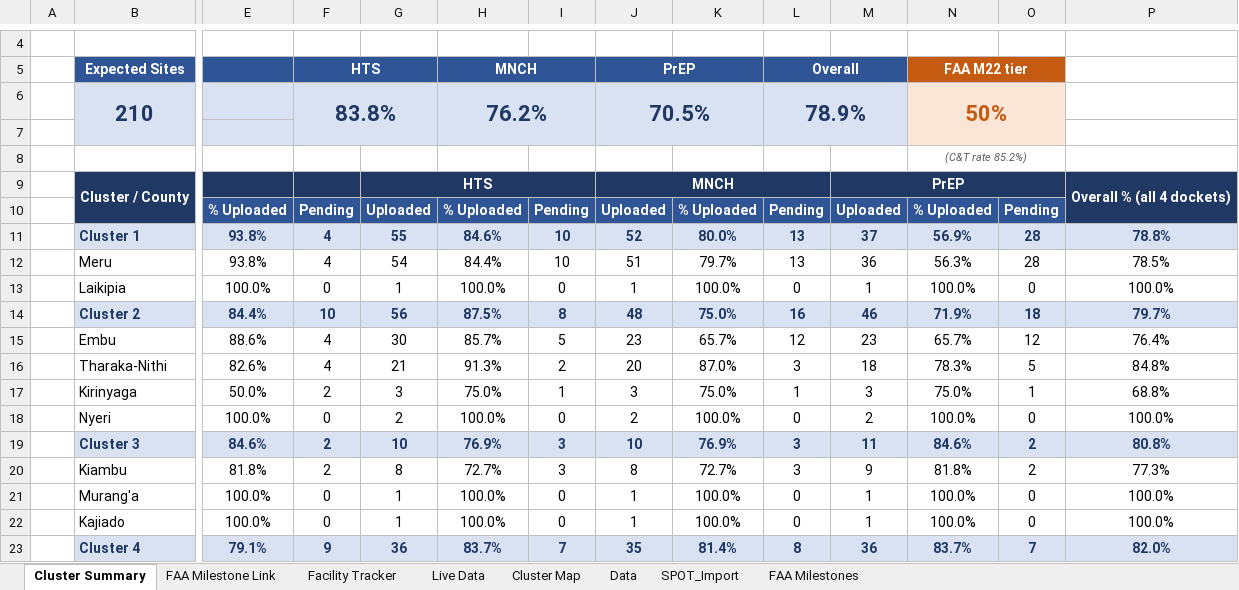
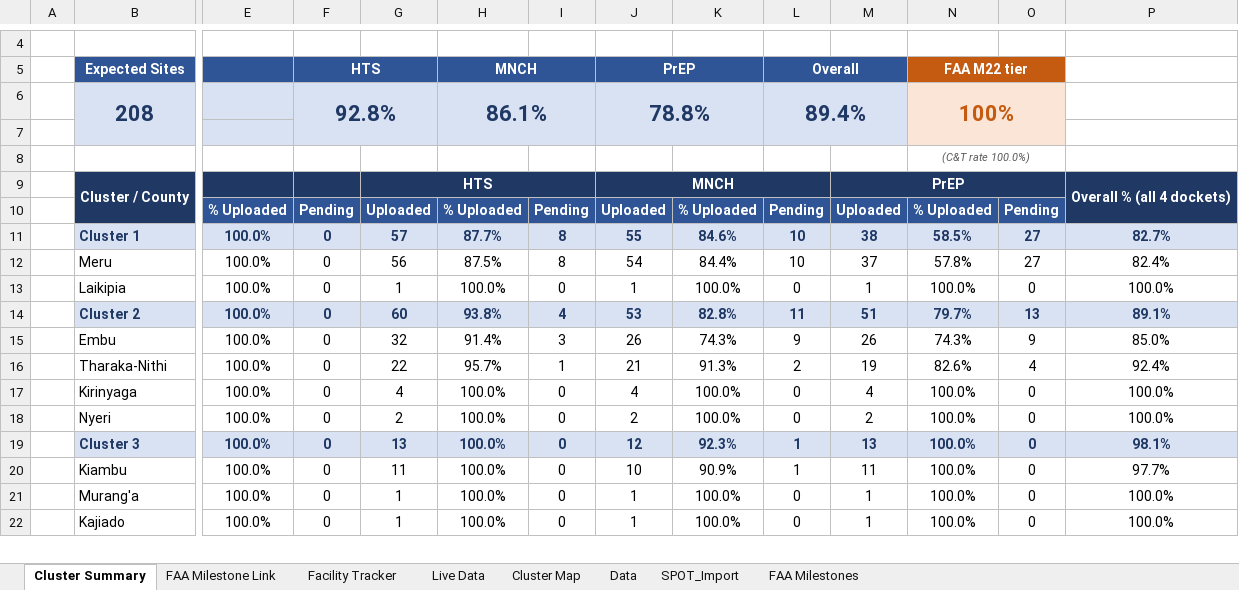
Before and after one commit to john25898/dhis2-superpower, an Excel workbook: train/AFGHS-Chak Daraja Dwapi Uploads-September 2026.xlsx, sheet Cluster Summary, drawn as a sheet; only a part is shown, gaps mark what is left out; values as stored, in another font and other column widths than the file's, no borders; conditional formats not drawn; removed rows and columns are numbered as before the commit, all else as after; rows hold the shown columns only; the diff covers the shown part only; the diff names each change by its address in the sheet, - before the commit and + after, or states it on an @@ line.

```diff
--- a/train/AFGHS-Chak Daraja Dwapi Uploads-September 2026.xlsx (sheet Cluster Summary)
+++ b/train/AFGHS-Chak Daraja Dwapi Uploads-September 2026.xlsx (sheet Cluster Summary)
-row 6:  | 210 |  | 83.8% |  | 76.2% |  | 70.5% |  | 78.9% |  | 50%
+row 6:  | 208 |  | 92.8% |  | 86.1% |  | 78.8% |  | 89.4% |  | 100%
-N8: (C&T rate 85.2%)
+N8: (C&T rate 100.0%)
-row 11:  | Cluster 1 | 93.8% | 4 | 55 | 84.6% | 10 | 52 | 80.0% | 13 | 37 | 56.9% | 28 | 78.8%
-row 12:  | Meru | 93.8% | 4 | 54 | 84.4% | 10 | 51 | 79.7% | 13 | 36 | 56.3% | 28 | 78.5%
+row 11:  | Cluster 1 | 100.0% | 0 | 57 | 87.7% | 8 | 55 | 84.6% | 10 | 38 | 58.5% | 27 | 82.7%
+row 12:  | Meru | 100.0% | 0 | 56 | 87.5% | 8 | 54 | 84.4% | 10 | 37 | 57.8% | 27 | 82.4%
-row 14:  | Cluster 2 | 84.4% | 10 | 56 | 87.5% | 8 | 48 | 75.0% | 16 | 46 | 71.9% | 18 | 79.7%
-row 15:  | Embu | 88.6% | 4 | 30 | 85.7% | 5 | 23 | 65.7% | 12 | 23 | 65.7% | 12 | 76.4%
-row 16:  | Tharaka-Nithi | 82.6% | 4 | 21 | 91.3% | 2 | 20 | 87.0% | 3 | 18 | 78.3% | 5 | 84.8%
-row 17:  | Kirinyaga | 50.0% | 2 | 3 | 75.0% | 1 | 3 | 75.0% | 1 | 3 | 75.0% | 1 | 68.8%
+row 14:  | Cluster 2 | 100.0% | 0 | 60 | 93.8% | 4 | 53 | 82.8% | 11 | 51 | 79.7% | 13 | 89.1%
+row 15:  | Embu | 100.0% | 0 | 32 | 91.4% | 3 | 26 | 74.3% | 9 | 26 | 74.3% | 9 | 85.0%
+row 16:  | Tharaka-Nithi | 100.0% | 0 | 22 | 95.7% | 1 | 21 | 91.3% | 2 | 19 | 82.6% | 4 | 92.4%
+row 17:  | Kirinyaga | 100.0% | 0 | 4 | 100.0% | 0 | 4 | 100.0% | 0 | 4 | 100.0% | 0 | 100.0%
-row 19:  | Cluster 3 | 84.6% | 2 | 10 | 76.9% | 3 | 10 | 76.9% | 3 | 11 | 84.6% | 2 | 80.8%
-row 20:  | Kiambu | 81.8% | 2 | 8 | 72.7% | 3 | 8 | 72.7% | 3 | 9 | 81.8% | 2 | 77.3%
+row 19:  | Cluster 3 | 100.0% | 0 | 13 | 100.0% | 0 | 12 | 92.3% | 1 | 13 | 100.0% | 0 | 98.1%
+row 20:  | Kiambu | 100.0% | 0 | 11 | 100.0% | 0 | 10 | 90.9% | 1 | 11 | 100.0% | 0 | 97.7%
-row 23:  | Cluster 4 | 79.1% | 9 | 36 | 83.7% | 7 | 35 | 81.4% | 8 | 36 | 83.7% | 7 | 82.0%
```
Also changed, not shown: 14 added rows and 13 removed rows elsewhere in this sheet, sheet Data, sheet SPOT_Import, sheet Facility Tracker, sheet FAA Milestone Link, sheet Live Data, formulas that keep their value, 1 other file.
